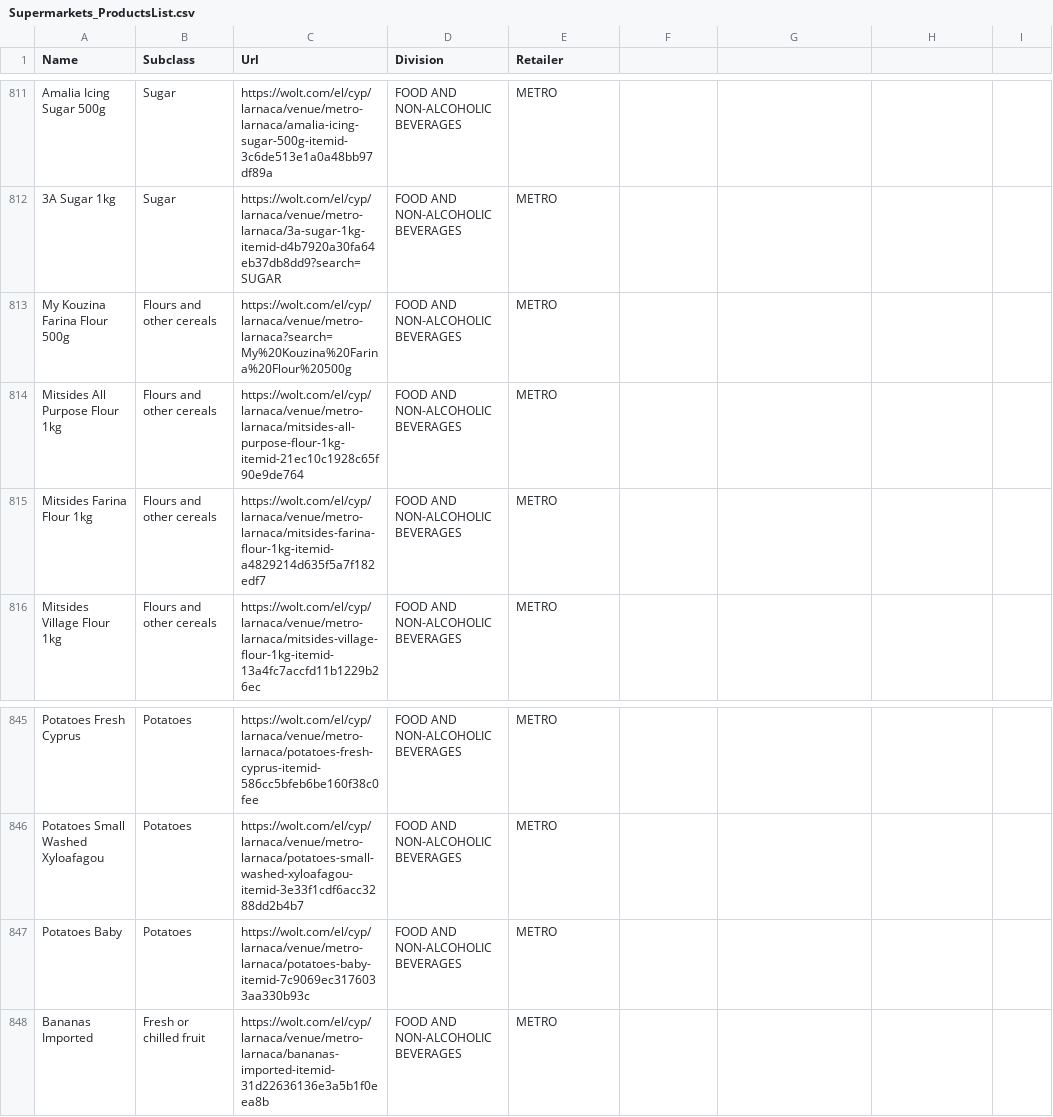
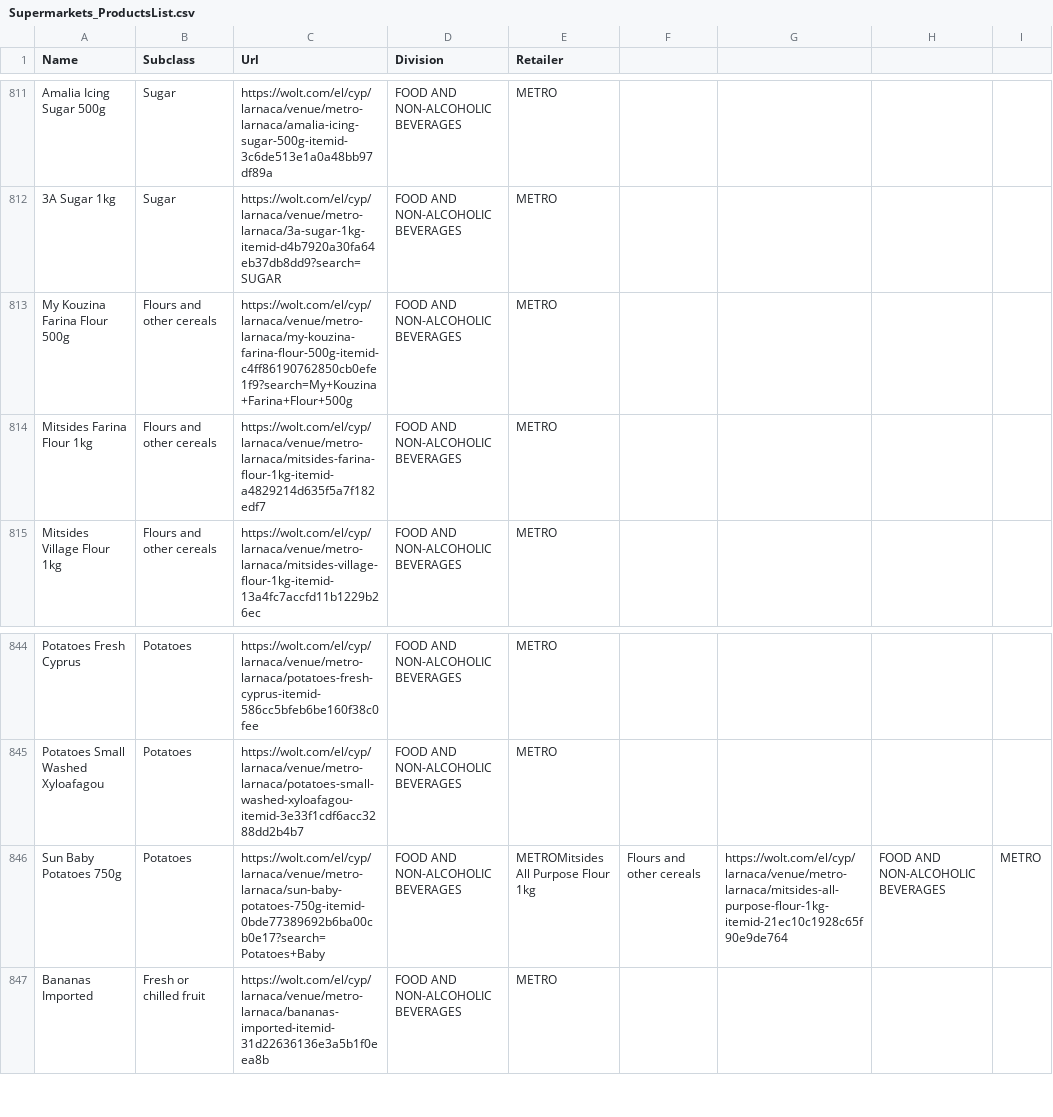
Before and after one commit to maria-papz/BillionPricesCyprusScrape, a CSV file: e-kalathi-cy/Supermarkets_ProductsList.csv, drawn as a sheet; only a part is shown, gaps mark what is left out.

Commit message:
Update Supermarkets_ProductsList.csv

```diff
--- a/e-kalathi-cy/Supermarkets_ProductsList.csv
+++ b/e-kalathi-cy/Supermarkets_ProductsList.csv
@@ -812,4 +812,3 @@ Amalia Icing Sugar 500g,Sugar,https://wolt.com/el/cyp/larnaca/venue/metro-larnac
 3A Sugar 1kg,Sugar,https://wolt.com/el/cyp/larnaca/venue/metro-larnaca/3a-sugar-1kg-itemid-d4b7920a30fa64eb37db8dd9?search=SUGAR,FOOD AND NON-ALCOHOLIC BEVERAGES,METRO
-My Kouzina Farina Flour 500g,Flours and other cereals,https://wolt.com/el/cyp/larnaca/venue/metro-larnaca?search=My%20Kouzina%20Farina%20Flour%20500g,FOOD AND NON-ALCOHOLIC BEVERAGES,METRO
-Mitsides All Purpose Flour 1kg,Flours and other cereals,https://wolt.com/el/cyp/larnaca/venue/metro-larnaca/mitsides-all-purpose-flour-1kg-itemid-21ec10c1928c65f90e9de764,FOOD AND NON-ALCOHOLIC BEVERAGES,METRO
+My Kouzina Farina Flour 500g,Flours and other cereals,https://wolt.com/el/cyp/larnaca/venue/metro-larnaca/my-kouzina-farina-flour-500g-itemid-c4ff86190762850cb0efe1f9?search=My+Kouzina+Farina+Flour+500g,FOOD AND NON-ALCOHOLIC BEVERAGES,METRO
 Mitsides Farina Flour 1kg,Flours and other cereals,https://wolt.com/el/cyp/larnaca/venue/metro-larnaca/mitsides-farina-flour-1kg-itemid-a4829214d635f5a7f182edf7,FOOD AND NON-ALCOHOLIC BEVERAGES,METRO
@@ -846,3 +845,3 @@ Potatoes Fresh Cyprus,Potatoes,https://wolt.com/el/cyp/larnaca/venue/metro-larna
 Potatoes Small Washed Xyloafagou,Potatoes,https://wolt.com/el/cyp/larnaca/venue/metro-larnaca/potatoes-small-washed-xyloafagou-itemid-3e33f1cdf6acc3288dd2b4b7,FOOD AND NON-ALCOHOLIC BEVERAGES,METRO
-Potatoes Baby,Potatoes,https://wolt.com/el/cyp/larnaca/venue/metro-larnaca/potatoes-baby-itemid-7c9069ec3176033aa330b93c,FOOD AND NON-ALCOHOLIC BEVERAGES,METRO
+Sun Baby Potatoes 750g,Potatoes,https://wolt.com/el/cyp/larnaca/venue/metro-larnaca/sun-baby-potatoes-750g-itemid-0bde77389692b6ba00cb0e17?search=Potatoes+Baby,FOOD AND NON-ALCOHOLIC BEVERAGES,METROMitsides All Purpose Flour 1kg,Flours and other cereals,https://wolt.com/el/cyp/larnaca/venue/metro-larnaca/mitsides-all-purpose-flour-1kg-itemid-21ec10c1928c65f90e9de764,FOOD AND NON-ALCOHOLIC BEVERAGES,METRO
 Bananas Imported,Fresh or chilled fruit,https://wolt.com/el/cyp/larnaca/venue/metro-larnaca/bananas-imported-itemid-31d22636136e3a5b1f0eea8b,FOOD AND NON-ALCOHOLIC BEVERAGES,METRO
```
